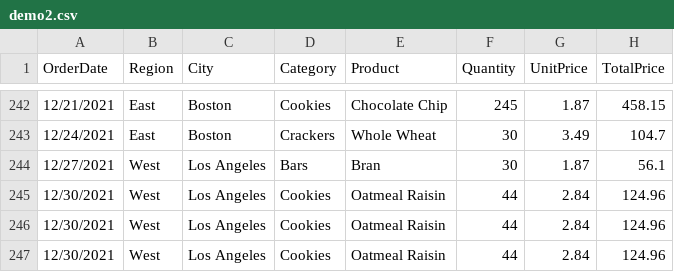
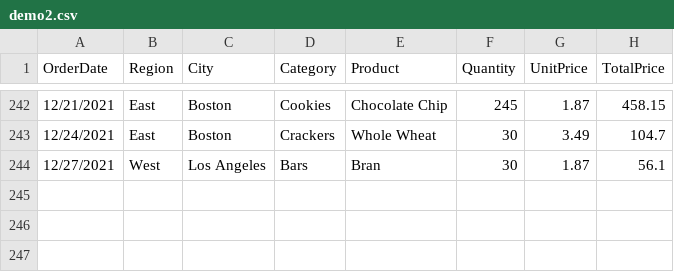
Before and after one commit to shamiraty/plotly-dashboard, a CSV file: demo2.csv, drawn as a sheet; only a part is shown, gaps mark what is left out; the diff names each change by its address in the sheet, - before the commit and + after, or states it on an @@ line.

Commit message:
Update demo2.csv

```diff
--- a/demo2.csv
+++ b/demo2.csv
-row 245: 12/30/2021 | West | Los Angeles | Cookies | Oatmeal Raisin | 44 | 2.84 | 124.96
-row 246: 12/30/2021 | West | Los Angeles | Cookies | Oatmeal Raisin | 44 | 2.84 | 124.96
-row 247: 12/30/2021 | West | Los Angeles | Cookies | Oatmeal Raisin | 44 | 2.84 | 124.96
```
